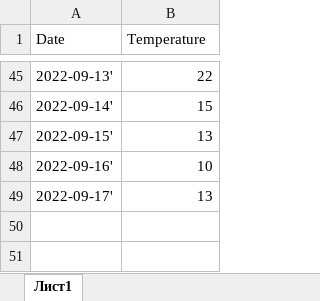
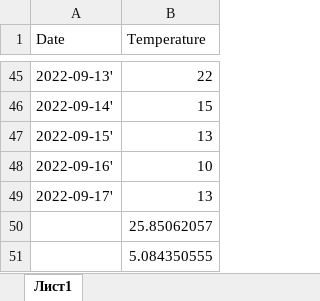
Before and after one commit to GreddyFox/psalr1, an Excel workbook: dates1.xlsx, sheet Лист1, drawn as a sheet; only a part is shown, gaps mark what is left out; values as stored, in another font and other column widths than the file's, no borders; the diff names each change by its address in the sheet, - before the commit and + after, or states it on an @@ line.

```diff
--- a/dates1.xlsx (sheet Лист1)
+++ b/dates1.xlsx (sheet Лист1)
+row 50:  | 25.85062057
+row 51:  | 5.084350555
```
Also changed, not shown: 2 other files.
